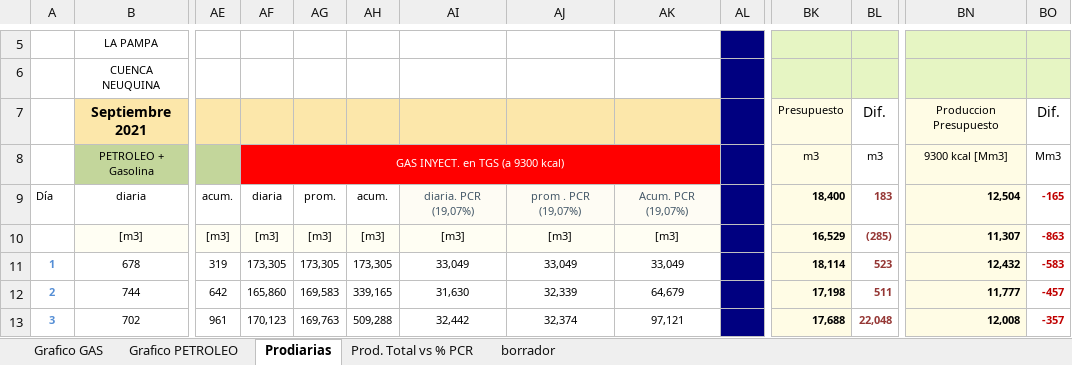
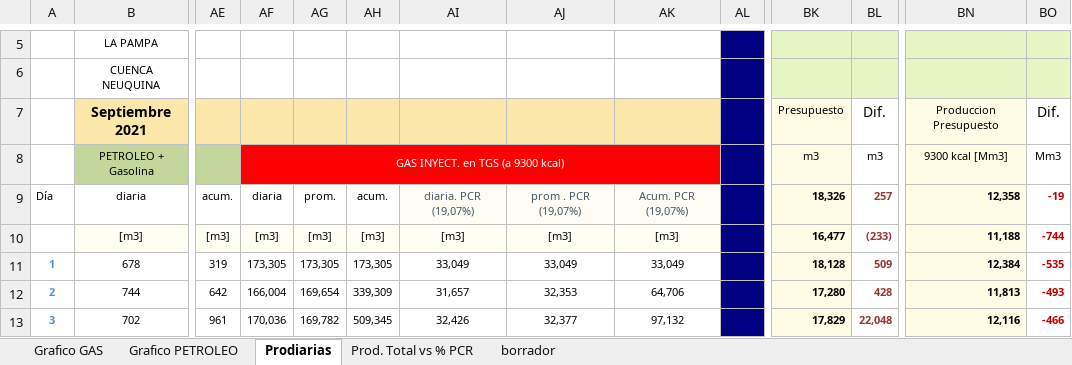
Before and after one commit to jlrp132/production_monitor, an Excel workbook: data/09_PCR - Prodiarias Argentina, Ecuador y Colombia Septiembre 2021.xlsx, sheet Prodiarias, drawn as a sheet; only a part is shown, gaps mark what is left out; values as stored, in another font and other column widths than the file's, no borders; charts and pictures not drawn; the diff covers the shown part only; the diff names each change by its address in the sheet, - before the commit and + after, or states it on an @@ line.

Commit message:
Update 09_PCR - Prodiarias Argentina, Ecuador y Colombia Septiembre 2021.xlsx

```diff
--- a/data/09_PCR - Prodiarias Argentina, Ecuador y Colombia Septiembre 2021.xlsx (sheet Prodiarias)
+++ b/data/09_PCR - Prodiarias Argentina, Ecuador y Colombia Septiembre 2021.xlsx (sheet Prodiarias)
-BK9: 18,400
+BK9: 18,326
-BL9: 183
+BL9: 257
-BN9: 12,504
+BN9: 12,358
-BO9: -165
+BO9: -19
-BK10: 16,529
+BK10: 16,477
-BL10: (285)
+BL10: (233)
-BN10: 11,307
+BN10: 11,188
-BO10: -863
+BO10: -744
-BK11: 18,114
+BK11: 18,128
-BL11: 523
+BL11: 509
-BN11: 12,432
+BN11: 12,384
-BO11: -583
+BO11: -535
-AF12: 165,860
+AF12: 166,004
-AG12: 169,583
+AG12: 169,654
-AH12: 339,165
+AH12: 339,309
-AI12: 31,630
+AI12: 31,657
-AJ12: 32,339
+AJ12: 32,353
-AK12: 64,679
+AK12: 64,706
-BK12: 17,198
+BK12: 17,280
-BL12: 511
+BL12: 428
-BN12: 11,777
+BN12: 11,813
-BO12: -457
+BO12: -493
-AF13: 170,123
+AF13: 170,036
-AG13: 169,763
+AG13: 169,782
-AH13: 509,288
+AH13: 509,345
-AI13: 32,442
+AI13: 32,426
-AJ13: 32,374
+AJ13: 32,377
-AK13: 97,121
+AK13: 97,132
-BK13: 17,688
+BK13: 17,829
-BN13: 12,008
+BN13: 12,116
-BO13: -357
+BO13: -466
```
Also changed, not shown: 15 added rows, 15 removed rows and 220 edited cells elsewhere in this sheet, sheet Prod. Total vs % PCR, sheet borrador, charts or pictures.
